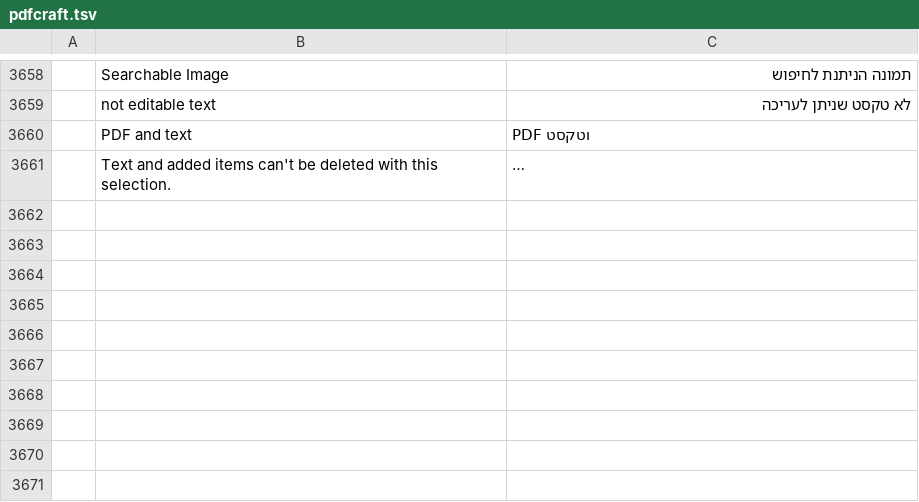
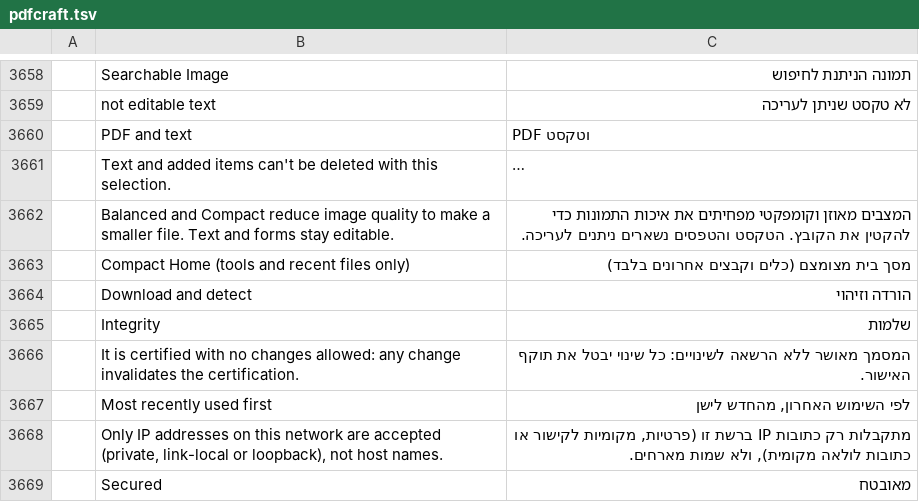
Before and after one commit to nocturney/craft-i18n, a TSV file: locales/he/pdfcraft.tsv, drawn as a sheet; only a part is shown, gaps mark what is left out; long unchanged cells end in …; the diff covers the shown part only; the diff names each change by its address in the sheet, - before the commit and + after, or states it on an @@ line.

Commit message:
i18n(he/pdfcraft): translate document trust and offline form detection UI

```diff
--- a/locales/he/pdfcraft.tsv
+++ b/locales/he/pdfcraft.tsv
+row 3662:  | Balanced and Compact reduce image quality to make a smaller file. Text and forms stay editable. | המצבים מאוזן וקומפקטי מפחיתים את איכות התמונות כדי להקטין את הקובץ. הטקסט והטפסים נשארים ניתנים לעריכה.
+row 3663:  | Compact Home (tools and recent files only) | מסך בית מצומצם (כלים וקבצים אחרונים בלבד)
+row 3664:  | Download and detect | הורדה וזיהוי
+row 3665:  | Integrity | שלמות
+row 3666:  | It is certified with no changes allowed: any change invalidates the certification. | המסמך מאושר ללא הרשאה לשינויים: כל שינוי יבטל את תוקף האישור.
+row 3667:  | Most recently used first | לפי השימוש האחרון, מהחדש לישן
+row 3668:  | Only IP addresses on this network are accepted (private, link-local or loopback), not host names. | מתקבלות רק כתובות IP ברשת זו (פרטיות, מקומיות לקישור או כתובות לולאה מקומית), ולא שמות מארחים.
+row 3669:  | Secured | מאובטח
```
Also changed, not shown: 8 added rows elsewhere in this file.
